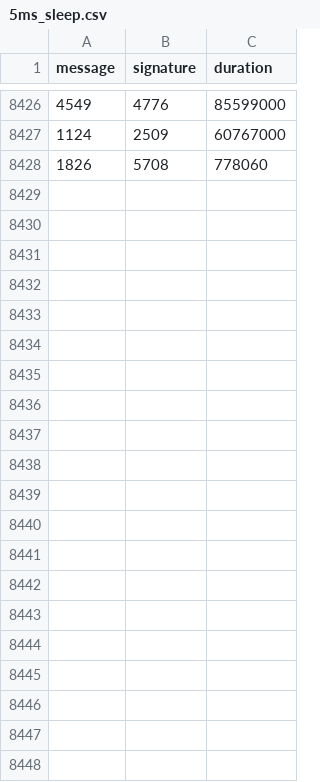
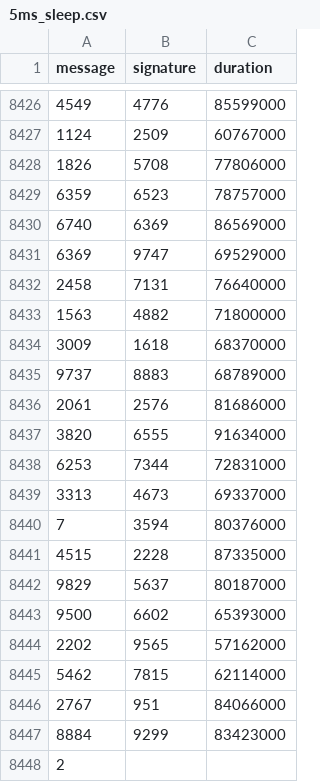
Before and after one commit to nicopupupu/QGIS_Package_Installer, a CSV file: 5ms_sleep.csv, drawn as a sheet; only a part is shown, gaps mark what is left out.

```diff
--- a/5ms_sleep.csv
+++ b/5ms_sleep.csv
@@ -8427,2 +8427,22 @@ message,signature,duration
 1124,2509,60767000
-1826,5708,778060
+1826,5708,77806000
+6359,6523,78757000
+6740,6369,86569000
+6369,9747,69529000
+2458,7131,76640000
+1563,4882,71800000
+3009,1618,68370000
+9737,8883,68789000
+2061,2576,81686000
+3820,6555,91634000
+6253,7344,72831000
+3313,4673,69337000
+7,3594,80376000
+4515,2228,87335000
+9829,5637,80187000
+9500,6602,65393000
+2202,9565,57162000
+5462,7815,62114000
+2767,951,84066000
+8884,9299,83423000
+2
```
